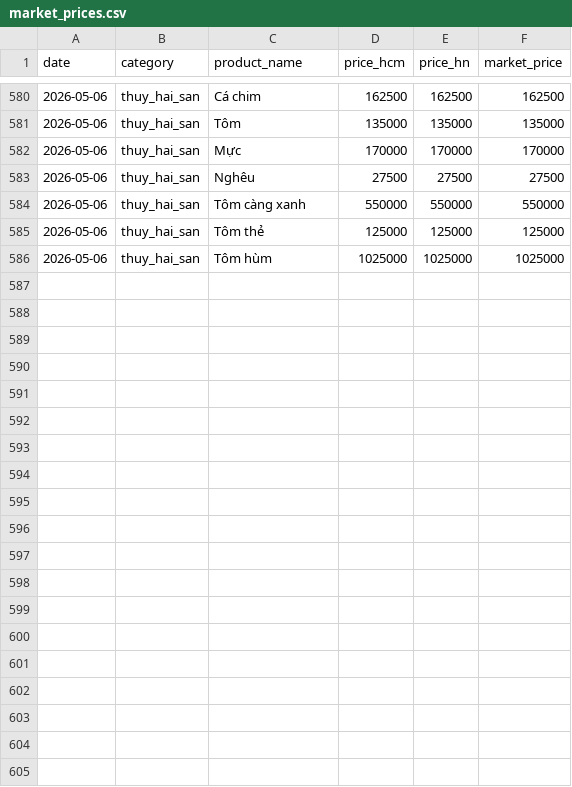
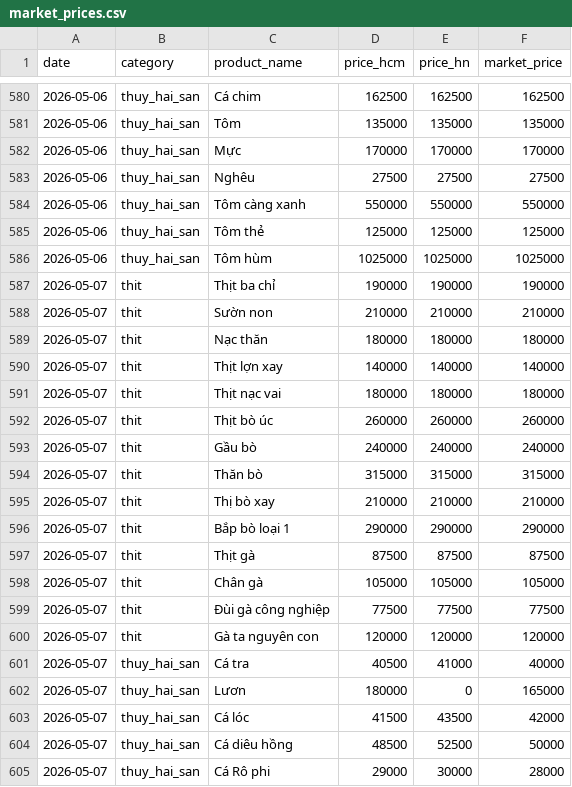
Before and after one commit to hoang0205/AgriTech_AI, a CSV file: PricePrediction/market_prices.csv, drawn as a sheet; only a part is shown, gaps mark what is left out; the diff covers the shown part only.

```diff
--- a/PricePrediction/market_prices.csv
+++ b/PricePrediction/market_prices.csv
@@ -586 +586,20 @@
 2026-05-06,thuy_hai_san,Tôm hùm,1025000,1025000,1025000
+2026-05-07,thit,Thịt ba chỉ,190000,190000,190000
+2026-05-07,thit,Sườn non,210000,210000,210000
+2026-05-07,thit,Nạc thăn,180000,180000,180000
+2026-05-07,thit,Thịt lợn xay,140000,140000,140000
+2026-05-07,thit,Thịt nạc vai,180000,180000,180000
+2026-05-07,thit,Thịt bò úc,260000,260000,260000
+2026-05-07,thit,Gầu bò,240000,240000,240000
+2026-05-07,thit,Thăn bò,315000,315000,315000
+2026-05-07,thit,Thị bò xay,210000,210000,210000
+2026-05-07,thit,Bắp bò loại 1,290000,290000,290000
+2026-05-07,thit,Thịt gà,87500,87500,87500
+2026-05-07,thit,Chân gà,105000,105000,105000
+2026-05-07,thit,Đùi gà công nghiệp,77500,77500,77500
+2026-05-07,thit,Gà ta nguyên con,120000,120000,120000
+2026-05-07,thuy_hai_san,Cá tra,40500,41000,40000
+2026-05-07,thuy_hai_san,Lươn,180000,0,165000
+2026-05-07,thuy_hai_san,Cá lóc,41500,43500,42000
+2026-05-07,thuy_hai_san,Cá diêu hồng,48500,52500,50000
+2026-05-07,thuy_hai_san,Cá Rô phi,29000,30000,28000
```
Also changed, not shown: 12 added rows elsewhere in this file.
